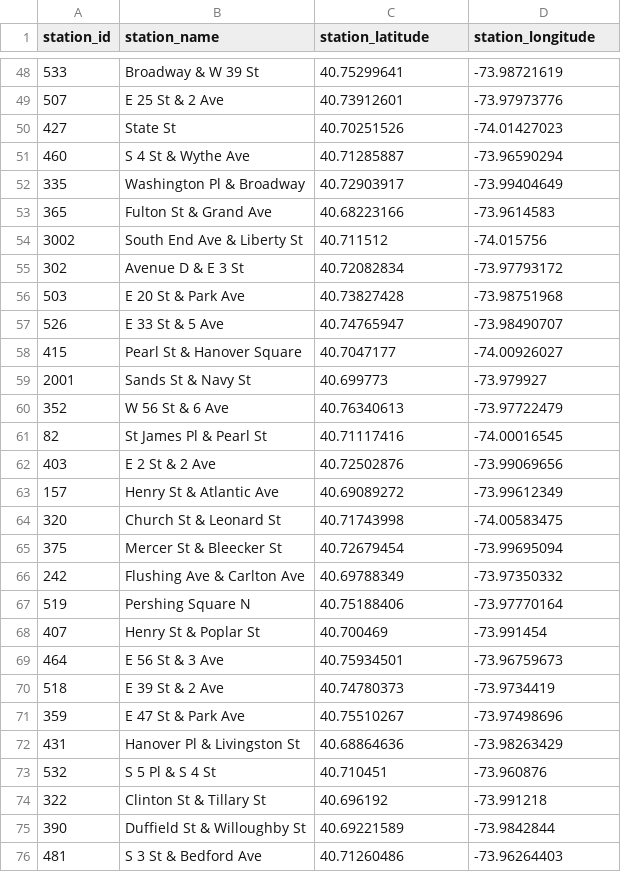
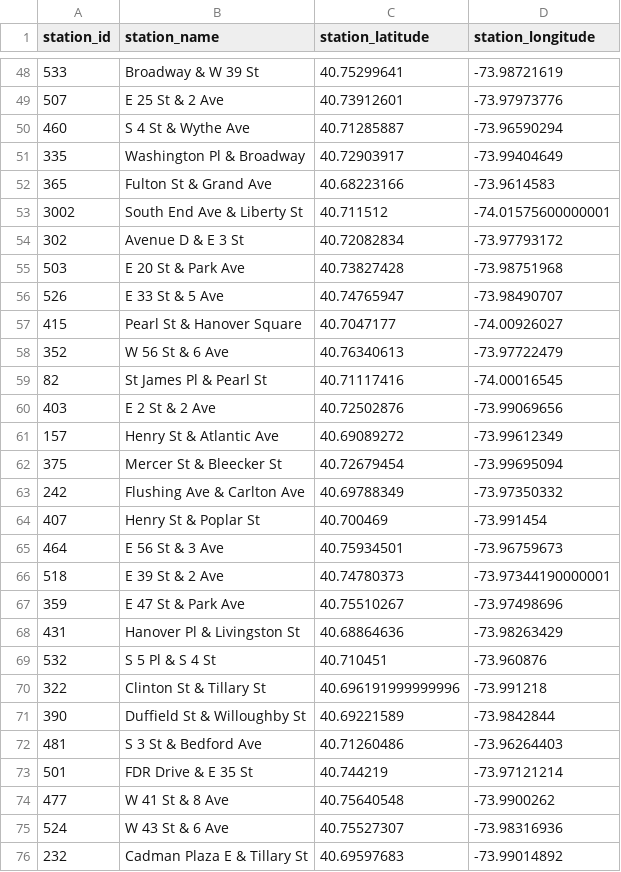
Before and after one commit to mattkx/CSE6242_Project, a CSV file: 2014_stations.csv, drawn as a sheet; only a part is shown, gaps mark what is left out; the shorter side is filled out with more unchanged rows; the diff covers the shown part only.

```diff
--- a/2014_stations.csv
+++ b/2014_stations.csv
@@ -49,3 +49,2 @@ station_id,station_name,station_latitude,station_longitude
 507,E 25 St & 2 Ave,40.73912601,-73.97973776
-427,State St,40.70251526,-74.01427023
 460,S 4 St & Wythe Ave,40.71285887,-73.96590294
@@ -53,3 +52,3 @@ station_id,station_name,station_latitude,station_longitude
 365,Fulton St & Grand Ave,40.68223166,-73.9614583
-3002,South End Ave & Liberty St,40.711512,-74.015756
+3002,South End Ave & Liberty St,40.711512,-74.01575600000001
 302,Avenue D & E 3 St,40.72082834,-73.97793172
@@ -58,3 +57,2 @@ station_id,station_name,station_latitude,station_longitude
 415,Pearl St & Hanover Square,40.7047177,-74.00926027
-2001,Sands St & Navy St,40.699773,-73.979927
 352,W 56 St & 6 Ave,40.76340613,-73.97722479
@@ -63,9 +61,7 @@ station_id,station_name,station_latitude,station_longitude
 157,Henry St & Atlantic Ave,40.69089272,-73.99612349
-320,Church St & Leonard St,40.71743998,-74.00583475
 375,Mercer St & Bleecker St,40.72679454,-73.99695094
 242,Flushing Ave & Carlton Ave,40.69788349,-73.97350332
-519,Pershing Square N,40.75188406,-73.97770164
 407,Henry St & Poplar St,40.700469,-73.991454
 464,E 56 St & 3 Ave,40.75934501,-73.96759673
-518,E 39 St & 2 Ave,40.74780373,-73.9734419
+518,E 39 St & 2 Ave,40.74780373,-73.97344190000001
 359,E 47 St & Park Ave,40.75510267,-73.97498696
@@ -73,3 +69,3 @@ station_id,station_name,station_latitude,station_longitude
 532,S 5 Pl & S 4 St,40.710451,-73.960876
-322,Clinton St & Tillary St,40.696192,-73.991218
+322,Clinton St & Tillary St,40.696191999999996,-73.991218
 390,Duffield St & Willoughby St,40.69221589,-73.9842844
```
Also changed, not shown: 9 removed rows and 27 edited cells elsewhere in this file, trips.csv, 7 other files.
